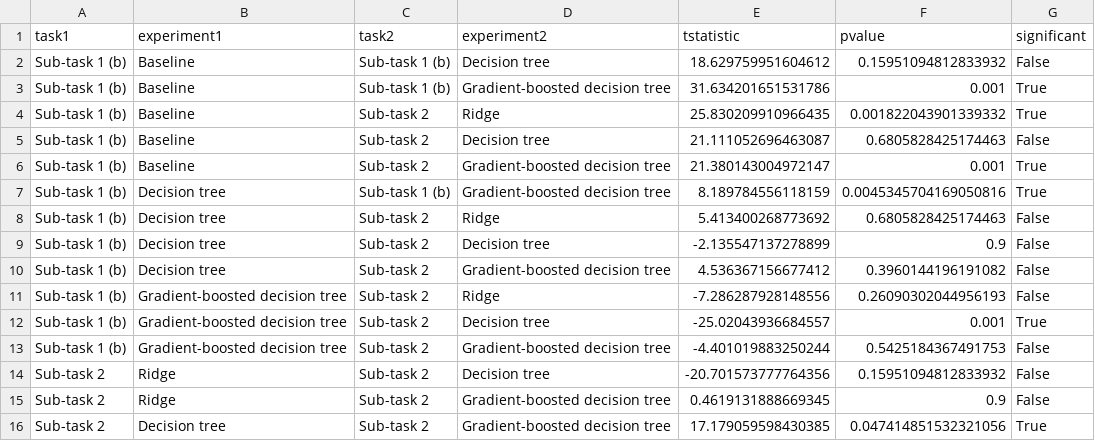
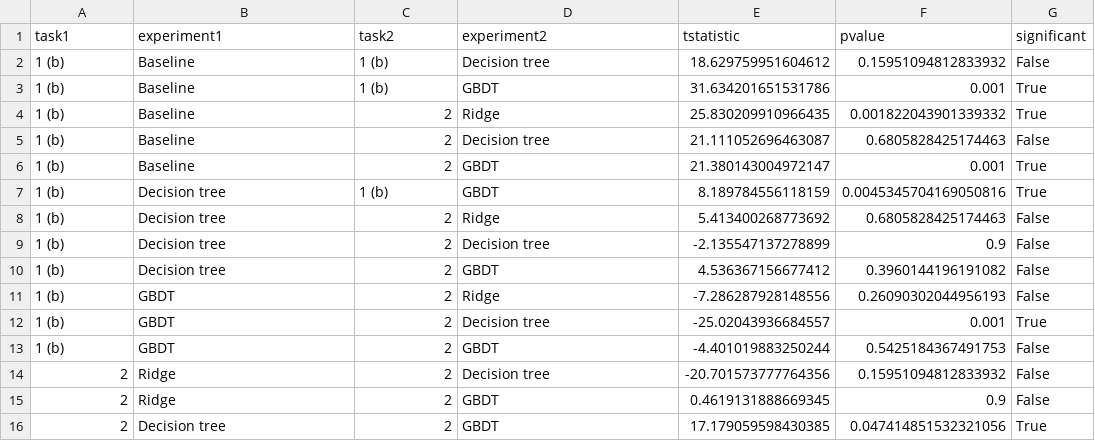
Before and after one commit to tim-lawson/more-bikes, a CSV file: more_bikes/util/test_results_posthoc_all.csv, drawn as a sheet.

```diff
--- a/more_bikes/util/test_results_posthoc_all.csv
+++ b/more_bikes/util/test_results_posthoc_all.csv
@@ -1,16 +1,16 @@
 task1,experiment1,task2,experiment2,tstatistic,pvalue,significant
-Sub-task 1 (b),Baseline,Sub-task 1 (b),Decision tree,18.629759951604612,0.15951094812833932,False
-Sub-task 1 (b),Baseline,Sub-task 1 (b),Gradient-boosted decision tree,31.634201651531786,0.001,True
-Sub-task 1 (b),Baseline,Sub-task 2, Ridge,25.830209910966435,0.001822043901339332,True
-Sub-task 1 (b),Baseline,Sub-task 2, Decision tree,21.111052696463087,0.6805828425174463,False
-Sub-task 1 (b),Baseline,Sub-task 2, Gradient-boosted decision tree,21.380143004972147,0.001,True
-Sub-task 1 (b),Decision tree,Sub-task 1 (b),Gradient-boosted decision tree,8.189784556118159,0.0045345704169050816,True
-Sub-task 1 (b),Decision tree,Sub-task 2, Ridge,5.413400268773692,0.6805828425174463,False
-Sub-task 1 (b),Decision tree,Sub-task 2, Decision tree,-2.135547137278899,0.9,False
-Sub-task 1 (b),Decision tree,Sub-task 2, Gradient-boosted decision tree,4.536367156677412,0.3960144196191082,False
-Sub-task 1 (b),Gradient-boosted decision tree,Sub-task 2, Ridge,-7.286287928148556,0.26090302044956193,False
-Sub-task 1 (b),Gradient-boosted decision tree,Sub-task 2, Decision tree,-25.02043936684557,0.001,True
-Sub-task 1 (b),Gradient-boosted decision tree,Sub-task 2, Gradient-boosted decision tree,-4.401019883250244,0.5425184367491753,False
-Sub-task 2, Ridge,Sub-task 2, Decision tree,-20.701573777764356,0.15951094812833932,False
-Sub-task 2, Ridge,Sub-task 2, Gradient-boosted decision tree,0.4619131888669345,0.9,False
-Sub-task 2, Decision tree,Sub-task 2, Gradient-boosted decision tree,17.179059598430385,0.047414851532321056,True
+1 (b),Baseline,1 (b),Decision tree,18.629759951604612,0.15951094812833932,False
+1 (b),Baseline,1 (b),GBDT,31.634201651531786,0.001,True
+1 (b),Baseline,2, Ridge,25.830209910966435,0.001822043901339332,True
+1 (b),Baseline,2, Decision tree,21.111052696463087,0.6805828425174463,False
+1 (b),Baseline,2, GBDT,21.380143004972147,0.001,True
+1 (b),Decision tree,1 (b),GBDT,8.189784556118159,0.0045345704169050816,True
+1 (b),Decision tree,2, Ridge,5.413400268773692,0.6805828425174463,False
+1 (b),Decision tree,2, Decision tree,-2.135547137278899,0.9,False
+1 (b),Decision tree,2, GBDT,4.536367156677412,0.3960144196191082,False
+1 (b),GBDT,2, Ridge,-7.286287928148556,0.26090302044956193,False
+1 (b),GBDT,2, Decision tree,-25.02043936684557,0.001,True
+1 (b),GBDT,2, GBDT,-4.401019883250244,0.5425184367491753,False
+2, Ridge,2, Decision tree,-20.701573777764356,0.15951094812833932,False
+2, Ridge,2, GBDT,0.4619131888669345,0.9,False
+2, Decision tree,2, GBDT,17.179059598430385,0.047414851532321056,True
```
Also changed, not shown: more_bikes/util/test_results_posthoc_1b.csv, more_bikes/util/test_results_posthoc_2.csv, 16 other files.
